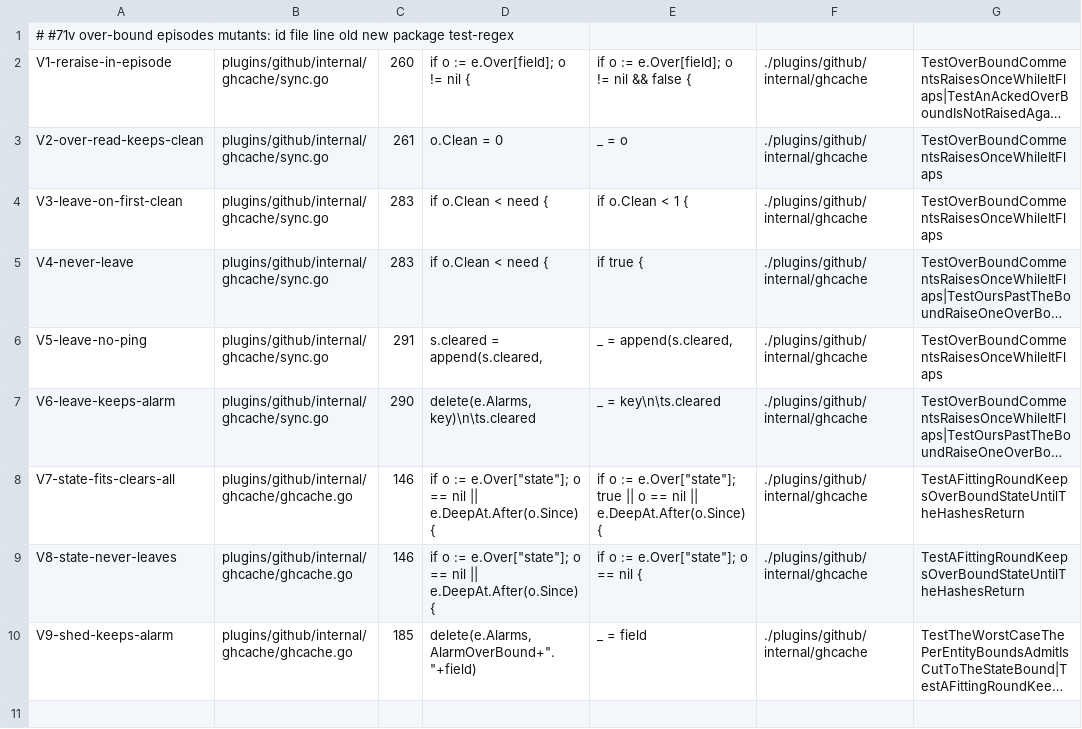
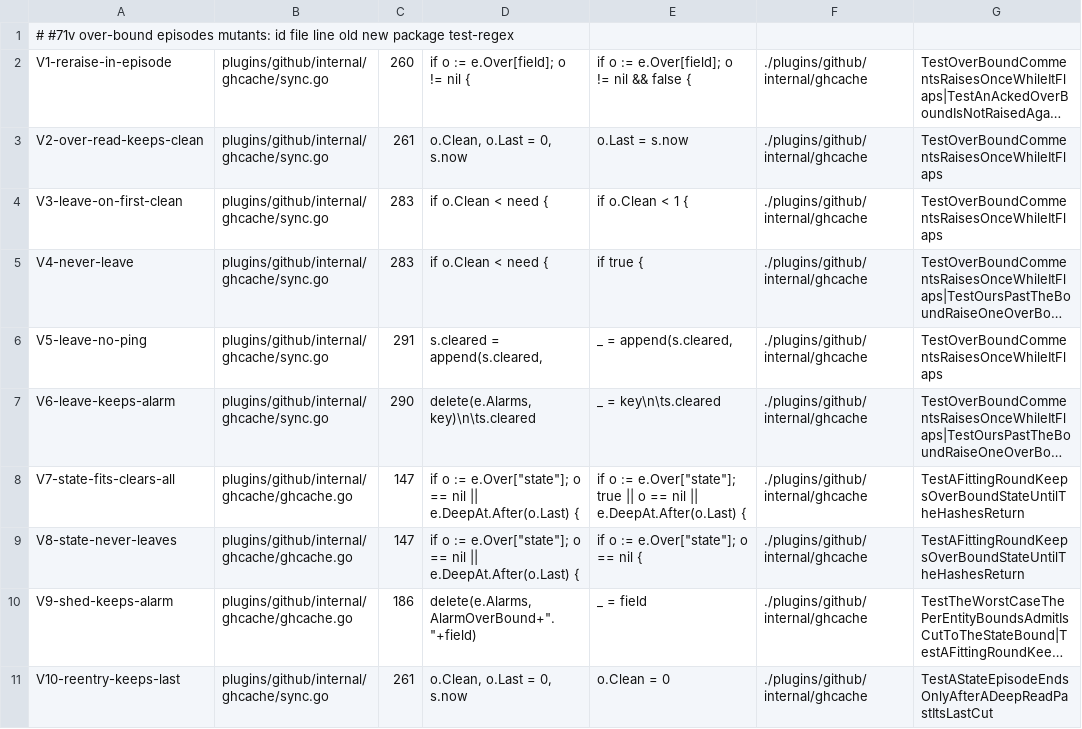
Before and after one commit to jack-work/ebac, a TSV file: scripts/mutants-overbound.tsv, drawn as a sheet; long unchanged cells end in …; the diff names each change by its address in the sheet, - before the commit and + after, or states it on an @@ line.

Commit message:
ghcache #71v review r1 B1: a state episode ends only on a deep read after its LAST cut (re-entry refreshes it); row + mutant V10

```diff
--- a/scripts/mutants-overbound.tsv
+++ b/scripts/mutants-overbound.tsv
-D3: o.Clean = 0
+D3: o.Clean, o.Last = 0, s.now
-E3: _ = o
+E3: o.Last = s.now
-C8:C9: 146
+C8:C9: 147
-D8:D9: …nil || e.DeepAt.After(o.Since) {
+D8:D9: …nil || e.DeepAt.After(o.Last) {
-E8: …nil || e.DeepAt.After(o.Since) {
+E8: …nil || e.DeepAt.After(o.Last) {
-C10: 185
+C10: 186
+row 11: V10-reentry-keeps-last | plugins/github/internal/ghcache/sync.go | 261 | o.Clean, o.Last = 0, s.now | o.Clean = 0 | ./plugins/github/internal/ghcache | TestAStateEpisodeEndsOnlyAfterADeepReadPastItsLastCut
```
Also changed, not shown: 3 other files.
